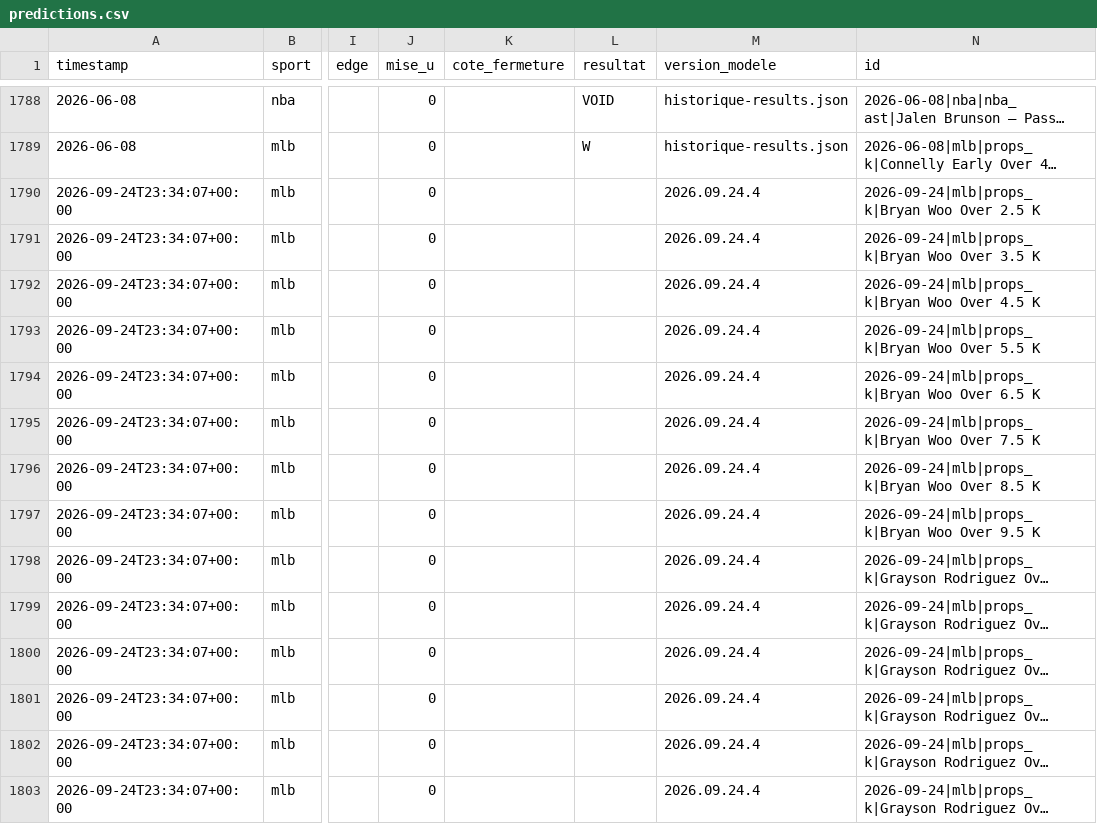
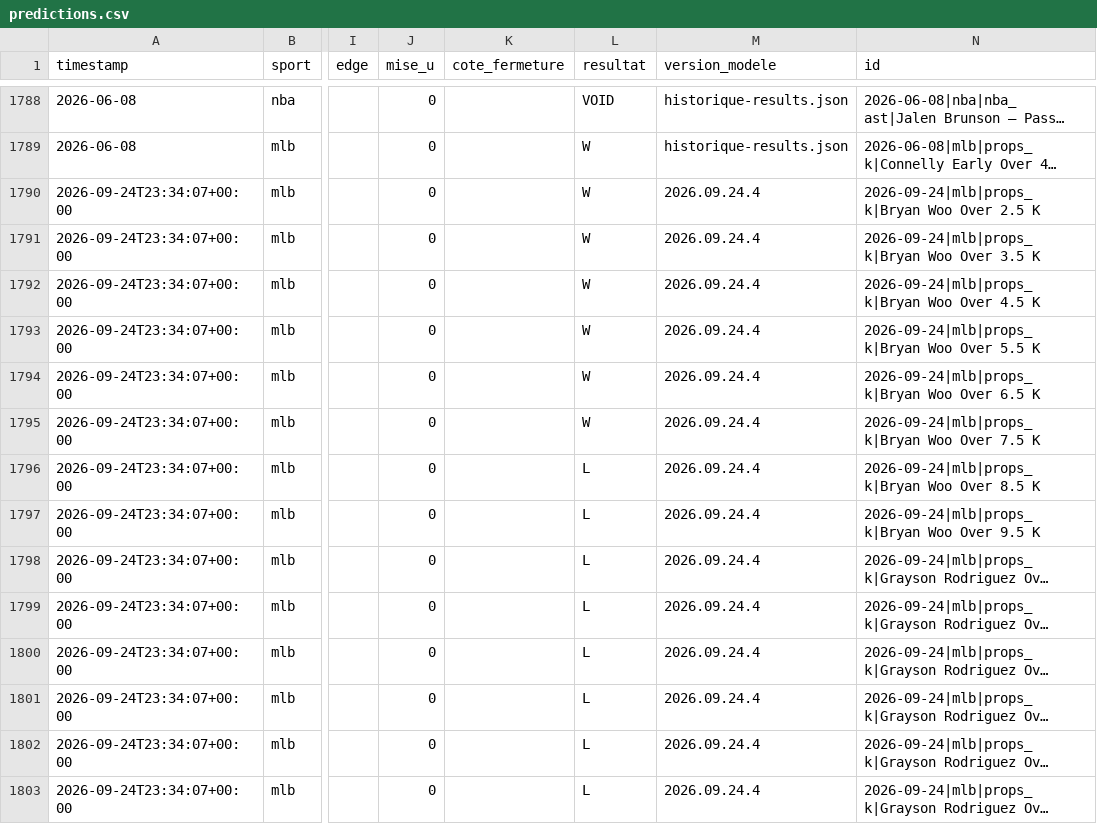
Before and after one commit to Mathv25/nhl-betting-signal, a CSV file: data/predictions.csv, drawn as a sheet; only a part is shown, gaps mark what is left out; long unchanged cells end in …; the diff covers the shown part only; the diff names each change by its address in the sheet, - before the commit and + after, or states it on an @@ line.

Commit message:
Fermeture/resultats 2026-09-25 19:10

```diff
--- a/data/predictions.csv
+++ b/data/predictions.csv
-L1790:L1795 (resultat): (empty)
+L1790:L1795 (resultat): W
-L1796:L1803 (resultat): (empty)
+L1796:L1803 (resultat): L
```
Also changed, not shown: 27 edited cells elsewhere in this file.
